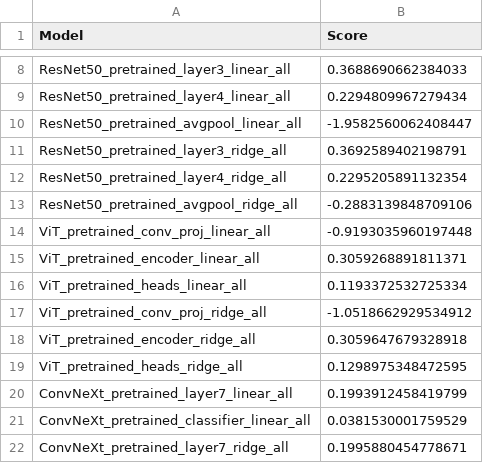
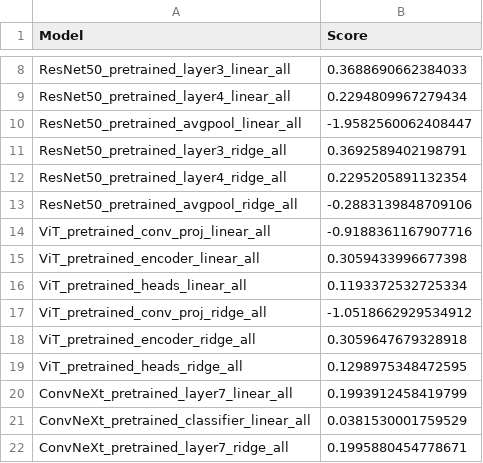
Before and after one commit to louise-montlahuc/nx414_team1, a CSV file: src/saved/r2_scores.csv, drawn as a sheet; only a part is shown, gaps mark what is left out; the diff covers the shown part only.

```diff
--- a/src/saved/r2_scores.csv
+++ b/src/saved/r2_scores.csv
@@ -13,4 +13,4 @@ ResNet50_pretrained_layer4_ridge_all,0.2295205891132354
 ResNet50_pretrained_avgpool_ridge_all,-0.2883139848709106
-ViT_pretrained_conv_proj_linear_all,-0.9193035960197448
-ViT_pretrained_encoder_linear_all,0.3059268891811371
+ViT_pretrained_conv_proj_linear_all,-0.9188361167907716
+ViT_pretrained_encoder_linear_all,0.3059433996677398
 ViT_pretrained_heads_linear_all,0.1193372532725334
```
Also changed, not shown: 20 added rows and 4 edited cells elsewhere in this file, 34 other files.
